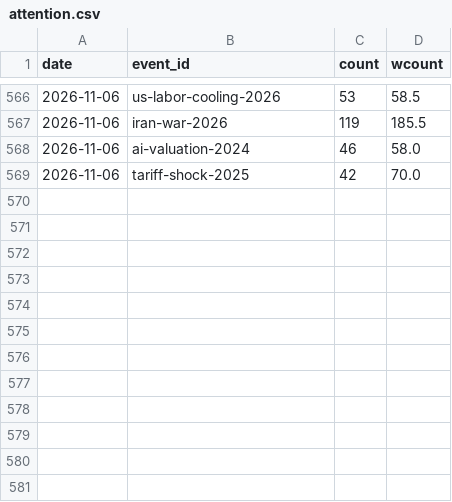
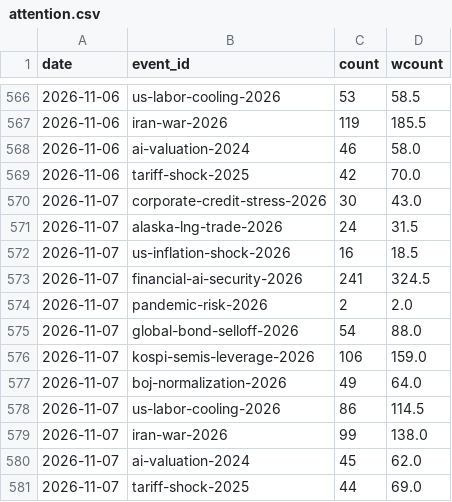
Before and after one commit to hshs9413-gif/narrative-tracker, a CSV file: docs/data/attention.csv, drawn as a sheet; only a part is shown, gaps mark what is left out.

```diff
--- a/docs/data/attention.csv
+++ b/docs/data/attention.csv
@@ -569 +569,13 @@ date,event_id,count,wcount
 2026-11-06,tariff-shock-2025,42,70.0
+2026-11-07,corporate-credit-stress-2026,30,43.0
+2026-11-07,alaska-lng-trade-2026,24,31.5
+2026-11-07,us-inflation-shock-2026,16,18.5
+2026-11-07,financial-ai-security-2026,241,324.5
+2026-11-07,pandemic-risk-2026,2,2.0
+2026-11-07,global-bond-selloff-2026,54,88.0
+2026-11-07,kospi-semis-leverage-2026,106,159.0
+2026-11-07,boj-normalization-2026,49,64.0
+2026-11-07,us-labor-cooling-2026,86,114.5
+2026-11-07,iran-war-2026,99,138.0
+2026-11-07,ai-valuation-2024,45,62.0
+2026-11-07,tariff-shock-2025,44,69.0
```
Also changed, not shown: docs/data/forecast_log.csv, docs/data/overnight_us.csv, 16 other files.
